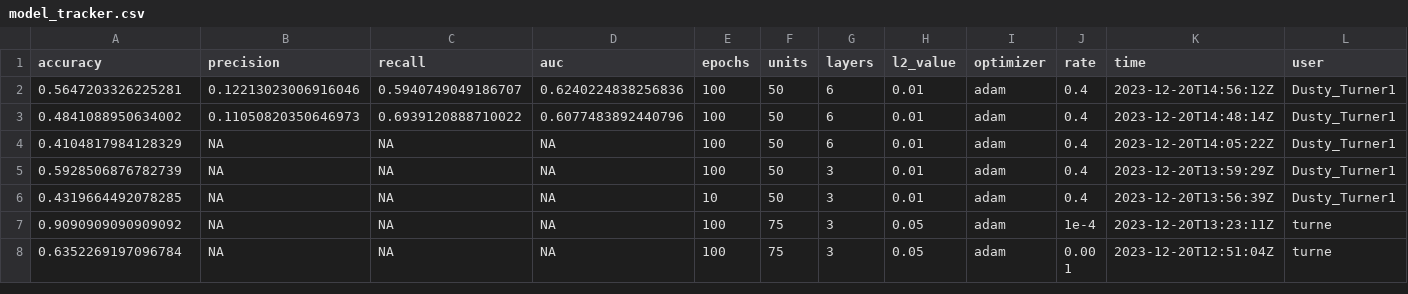
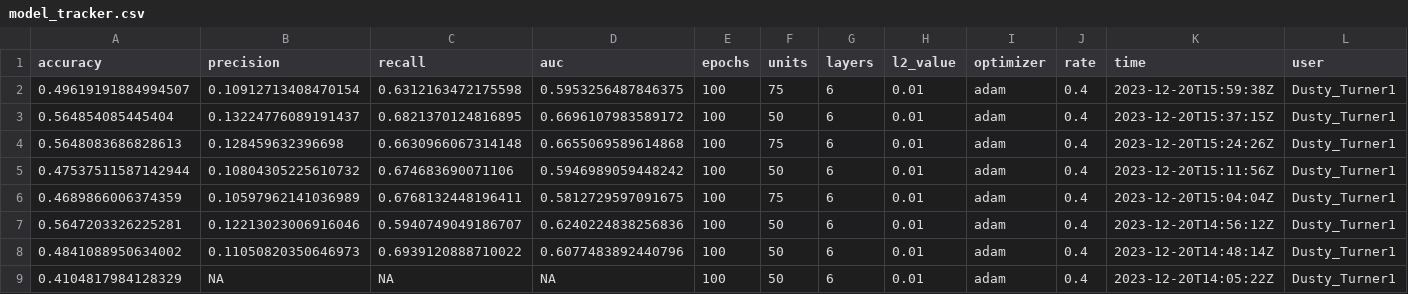
Before and after one commit to dusty-turner/nfl_big_data_bowl_2024, a CSV file: 04-models/model_tracker.csv, drawn as a sheet; only a part is shown; the shorter side is filled out with more unchanged rows; rows hold the shown columns only; the diff names each change by its address in the sheet, - before the commit and + after, or states it on an @@ line.

```diff
--- a/04-models/model_tracker.csv
+++ b/04-models/model_tracker.csv
+row 2: 0.49619191884994507 | 0.10912713408470154 | 0.6312163472175598 | 0.5953256487846375 | 100 | 75 | 6 | 0.01 | adam | 0.4 | 2023-12-20T15:59:38Z | Dusty_Turner1
+row 3: 0.564854085445404 | 0.13224776089191437 | 0.6821370124816895 | 0.6696107983589172 | 100 | 50 | 6 | 0.01 | adam | 0.4 | 2023-12-20T15:37:15Z | Dusty_Turner1
+row 4: 0.5648083686828613 | 0.128459632396698 | 0.6630966067314148 | 0.6655069589614868 | 100 | 75 | 6 | 0.01 | adam | 0.4 | 2023-12-20T15:24:26Z | Dusty_Turner1
+row 5: 0.47537511587142944 | 0.10804305225610732 | 0.674683690071106 | 0.5946989059448242 | 100 | 50 | 6 | 0.01 | adam | 0.4 | 2023-12-20T15:11:56Z | Dusty_Turner1
+row 6: 0.4689866006374359 | 0.10597962141036989 | 0.6768132448196411 | 0.5812729597091675 | 100 | 75 | 6 | 0.01 | adam | 0.4 | 2023-12-20T15:04:04Z | Dusty_Turner1
```
Also changed, not shown: 3 other files.
